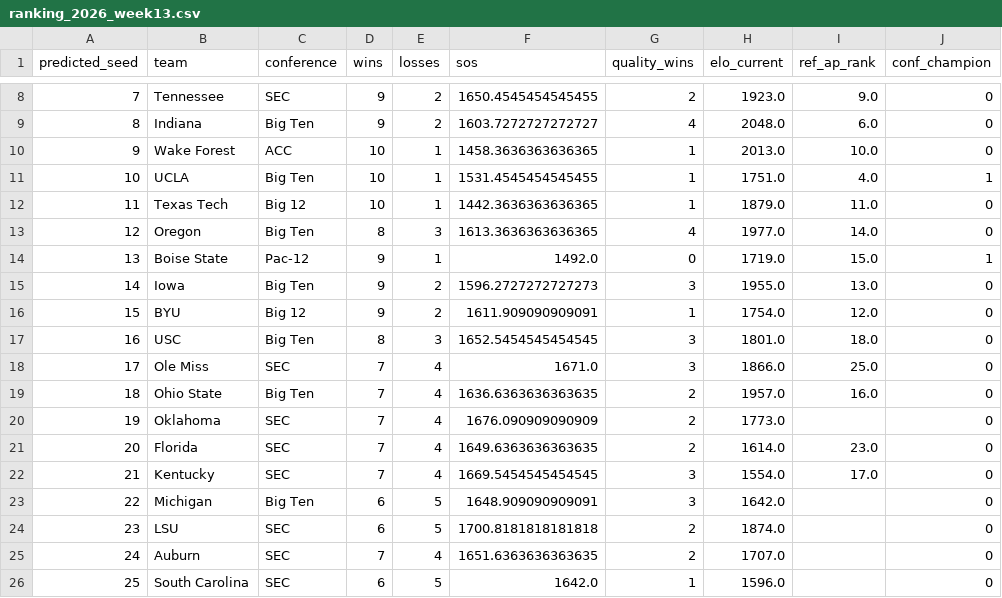
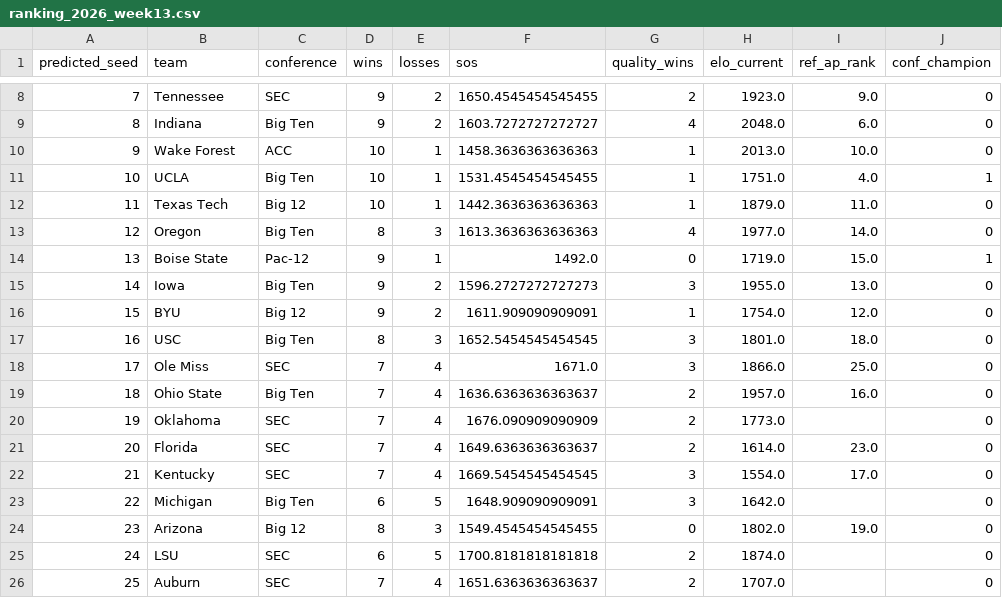
Before and after one commit to bgdrake03/cfb-playoff-predictor-2026, a CSV file: data/results/history/ranking_2026_week13.csv, drawn as a sheet; only a part is shown, gaps mark what is left out.

```diff
--- a/data/results/history/ranking_2026_week13.csv
+++ b/data/results/history/ranking_2026_week13.csv
@@ -9,6 +9,6 @@ predicted_seed,team,conference,wins,losses,sos,quality_wins,elo_current,ref_ap_r
 8,Indiana,Big Ten,9,2,1603.7272727272727,4,2048.0,6.0,0
-9,Wake Forest,ACC,10,1,1458.3636363636365,1,2013.0,10.0,0
+9,Wake Forest,ACC,10,1,1458.3636363636363,1,2013.0,10.0,0
 10,UCLA,Big Ten,10,1,1531.4545454545455,1,1751.0,4.0,1
-11,Texas Tech,Big 12,10,1,1442.3636363636365,1,1879.0,11.0,0
-12,Oregon,Big Ten,8,3,1613.3636363636365,4,1977.0,14.0,0
+11,Texas Tech,Big 12,10,1,1442.3636363636363,1,1879.0,11.0,0
+12,Oregon,Big Ten,8,3,1613.3636363636363,4,1977.0,14.0,0
 13,Boise State,Pac-12,9,1,1492.0,0,1719.0,15.0,1
@@ -18,9 +18,9 @@ predicted_seed,team,conference,wins,losses,sos,quality_wins,elo_current,ref_ap_r
 17,Ole Miss,SEC,7,4,1671.0,3,1866.0,25.0,0
-18,Ohio State,Big Ten,7,4,1636.6363636363635,2,1957.0,16.0,0
+18,Ohio State,Big Ten,7,4,1636.6363636363637,2,1957.0,16.0,0
 19,Oklahoma,SEC,7,4,1676.090909090909,2,1773.0,,0
-20,Florida,SEC,7,4,1649.6363636363635,2,1614.0,23.0,0
+20,Florida,SEC,7,4,1649.6363636363637,2,1614.0,23.0,0
 21,Kentucky,SEC,7,4,1669.5454545454545,3,1554.0,17.0,0
 22,Michigan,Big Ten,6,5,1648.909090909091,3,1642.0,,0
-23,LSU,SEC,6,5,1700.8181818181818,2,1874.0,,0
-24,Auburn,SEC,7,4,1651.6363636363635,2,1707.0,,0
-25,South Carolina,SEC,6,5,1642.0,1,1596.0,,0
+23,Arizona,Big 12,8,3,1549.4545454545455,0,1802.0,19.0,0
+24,LSU,SEC,6,5,1700.8181818181818,2,1874.0,,0
+25,Auburn,SEC,7,4,1651.6363636363637,2,1707.0,,0
```
Also changed, not shown: data/clean/team_games_2026.csv, data/clean/upcoming_2026.csv, 7 other files.
